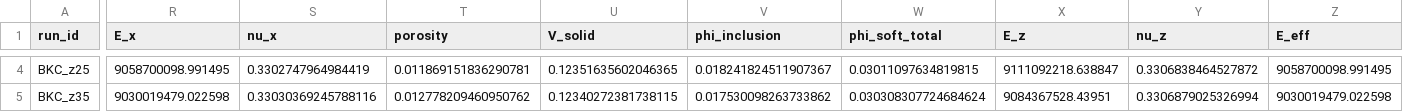
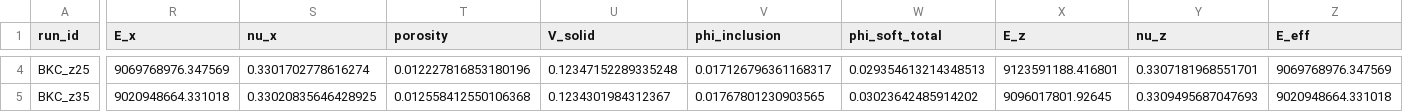
Before and after one commit to geck-000/SpaX, a CSV file: results/results_brineKconst.csv, drawn as a sheet; only a part is shown, gaps mark what is left out; the diff covers the shown part only; the diff names each change by its address in the sheet, - before the commit and + after, or states it on an @@ line.

```diff
--- a/results/results_brineKconst.csv
+++ b/results/results_brineKconst.csv
-R4 (E_x): 9058700098.991495
+R4 (E_x): 9069768976.347569
-S4 (nu_x): 0.3302747964984419
+S4 (nu_x): 0.3301702778616274
-T4 (porosity): 0.011869151836290781
+T4 (porosity): 0.012227816853180196
-U4 (V_solid): 0.12351635602046365
+U4 (V_solid): 0.12347152289335248
-V4 (phi_inclusion): 0.018241824511907367
+V4 (phi_inclusion): 0.017126796361168317
-W4 (phi_soft_total): 0.03011097634819815
+W4 (phi_soft_total): 0.029354613214348513
-X4 (E_z): 9111092218.638847
+X4 (E_z): 9123591188.416801
-Y4 (nu_z): 0.3306838464527872
+Y4 (nu_z): 0.3307181968551701
-Z4 (E_eff): 9058700098.991495
+Z4 (E_eff): 9069768976.347569
-R5 (E_x): 9030019479.022598
+R5 (E_x): 9020948664.331018
-S5 (nu_x): 0.33030369245788116
+S5 (nu_x): 0.33020835646428925
-T5 (porosity): 0.012778209460950762
+T5 (porosity): 0.012558412550106368
-U5 (V_solid): 0.12340272381738115
+U5 (V_solid): 0.1234301984312367
-V5 (phi_inclusion): 0.017530098263733862
+V5 (phi_inclusion): 0.01767801230903565
-W5 (phi_soft_total): 0.030308307724684624
+W5 (phi_soft_total): 0.03023642485914202
-X5 (E_z): 9084367528.43951
+X5 (E_z): 9096017801.92645
-Y5 (nu_z): 0.3306879025326994
+Y5 (nu_z): 0.3309495687047693
-Z5 (E_eff): 9030019479.022598
+Z5 (E_eff): 9020948664.331018
```
Also changed, not shown: 92 edited cells elsewhere in this file, results/results_basesweep_new.csv, results/results_brineKtemp.csv, 17 other files.
